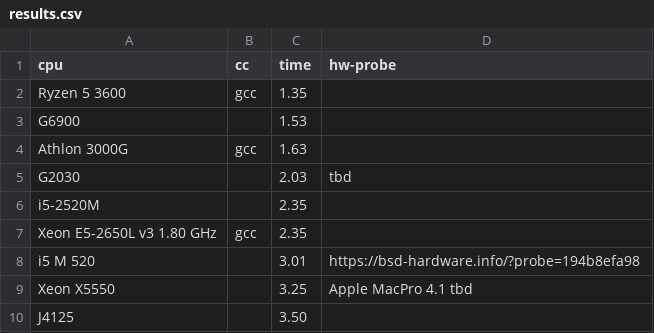
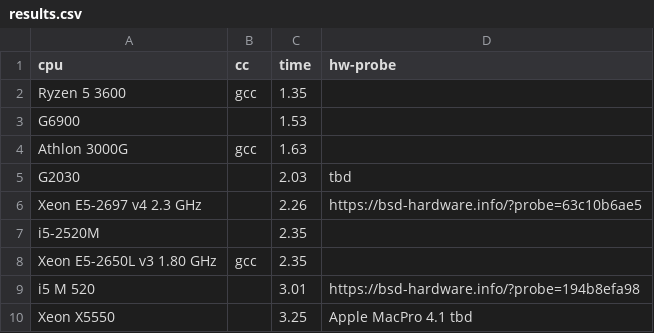
Before and after one commit to aexyel/pi_css5, a CSV file: results.csv, drawn as a sheet; only a part is shown; the shorter side is filled out with more unchanged rows; the diff names each change by its address in the sheet, - before the commit and + after, or states it on an @@ line.

Commit message:
update results

```diff
--- a/results.csv
+++ b/results.csv
+row 6: Xeon E5-2697 v4 2.3 GHz |  | 2.26 | https://bsd-hardware.info/?probe=63c10b6ae5
```
